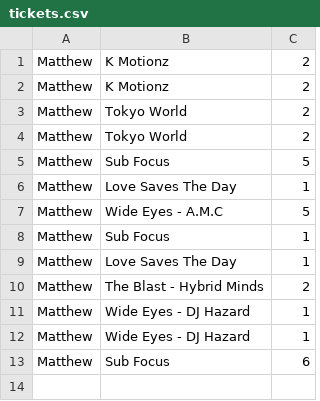
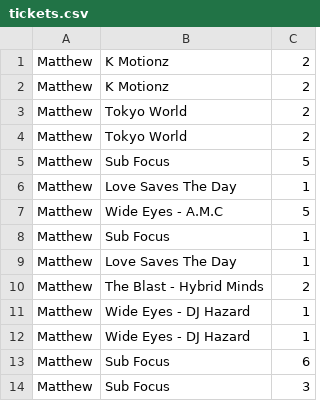
Before and after one commit to CttaM/CCTP-Website, a CSV file: website/tickets.csv, drawn as a sheet.

```diff
--- a/website/tickets.csv
+++ b/website/tickets.csv
@@ -13 +13,2 @@ Matthew,"Wide Eyes - DJ Hazard",1
 Matthew,"Sub Focus",6
+Matthew,"Sub Focus",3
```
Also changed, not shown: 1 other file.
